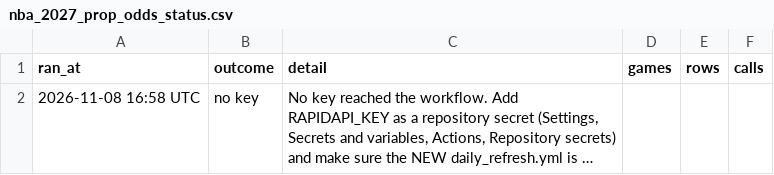
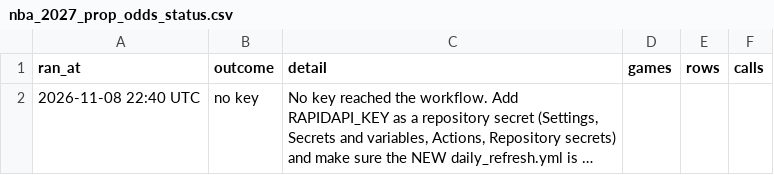
Before and after one commit to HitByOne/NBALedger, a CSV file: site/data/nba_2027_prop_odds_status.csv, drawn as a sheet; long unchanged cells end in …; the diff names each change by its address in the sheet, - before the commit and + after, or states it on an @@ line.

```diff
--- a/site/data/nba_2027_prop_odds_status.csv
+++ b/site/data/nba_2027_prop_odds_status.csv
-A2 (ran_at): 2026-11-08 16:58 UTC
+A2 (ran_at): 2026-11-08 22:40 UTC
```
Also changed, not shown: site/data/nba_2027_injury_report.csv, site/data/nba_2027_upcoming_matchups.csv.
